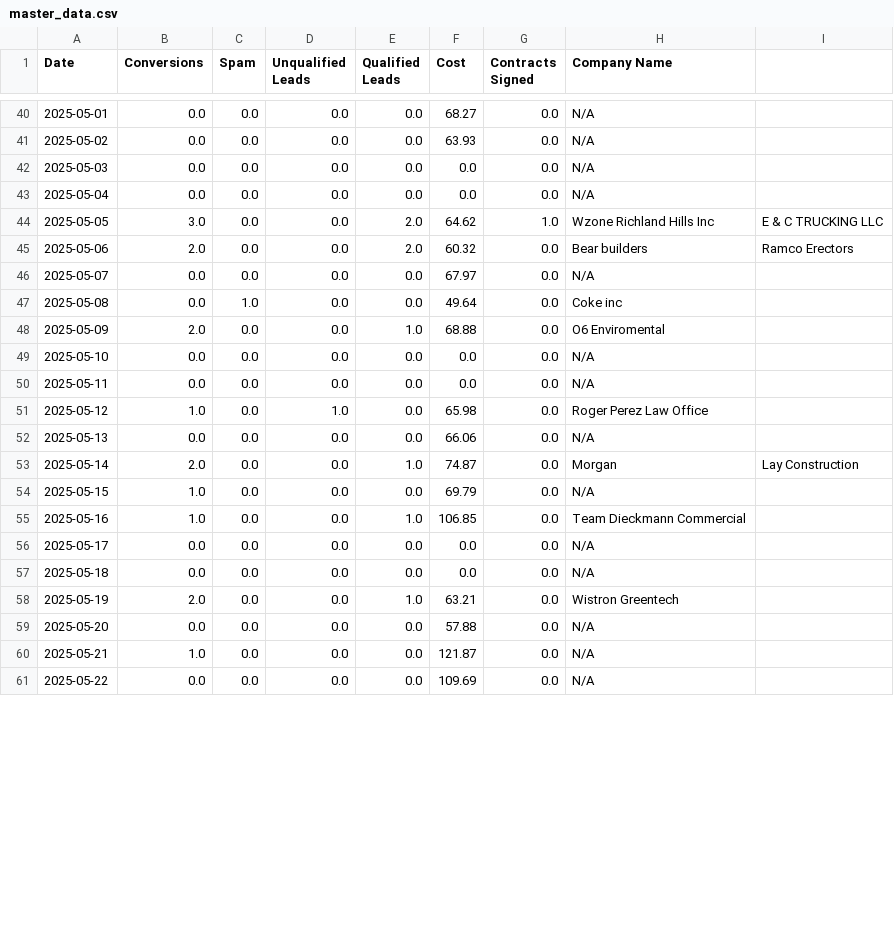
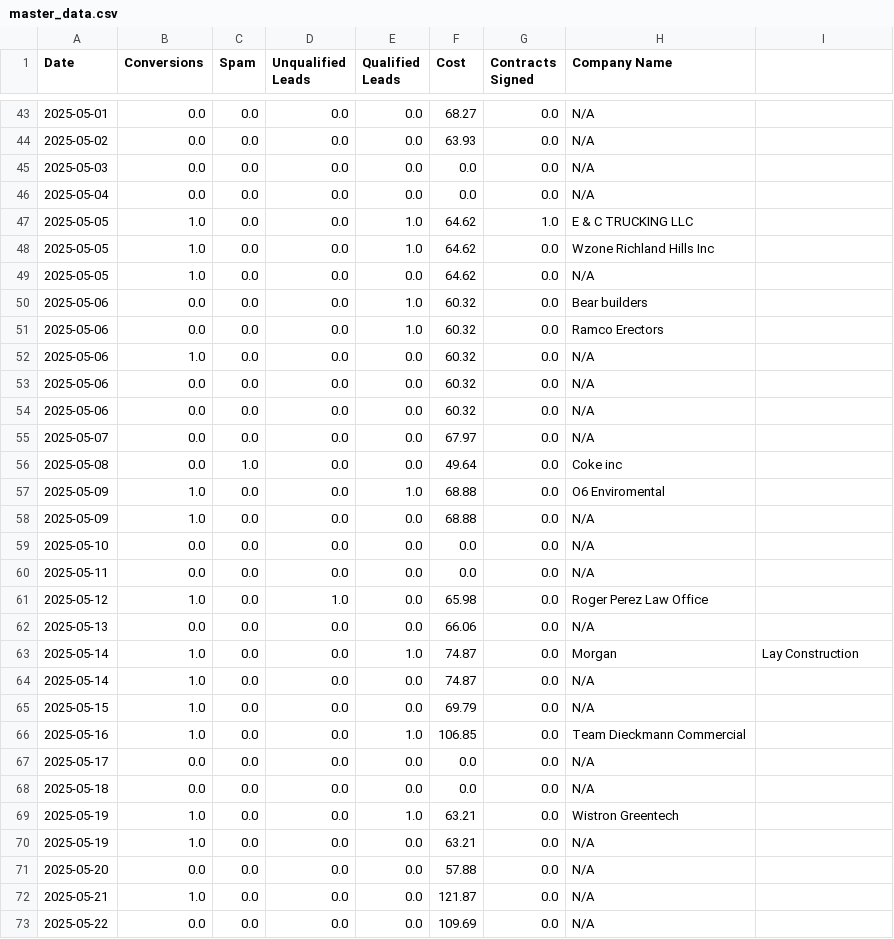
Before and after one commit to trhaseeb/GoogleAdsAnalytics, a CSV file: master_data.csv, drawn as a sheet; only a part is shown, gaps mark what is left out; the diff covers the shown part only.

Commit message:
master_data.csv

```diff
--- a/master_data.csv
+++ b/master_data.csv
@@ -43,7 +46,14 @@ Date,Conversions,Spam,Unqualified Leads,Qualified Leads,Cost,Contracts Signed,Co
 2025-05-04,0.0,0.0,0.0,0.0,0.0,0.0,N/A
-2025-05-05,3.0,0.0,0.0,2.0,64.62,1.0,Wzone Richland Hills Inc, E & C TRUCKING LLC
-2025-05-06,2.0,0.0,0.0,2.0,60.32,0.0,Bear builders, Ramco Erectors
+2025-05-05,1.0,0.0,0.0,1.0,64.62,1.0,E & C TRUCKING LLC
+2025-05-05,1.0,0.0,0.0,1.0,64.62,0.0,Wzone Richland Hills Inc
+2025-05-05,1.0,0.0,0.0,0.0,64.62,0.0,N/A
+2025-05-06,0.0,0.0,0.0,1.0,60.32,0.0,Bear builders
+2025-05-06,0.0,0.0,0.0,1.0,60.32,0.0,Ramco Erectors
+2025-05-06,1.0,0.0,0.0,0.0,60.32,0.0,N/A
+2025-05-06,0.0,0.0,0.0,0.0,60.32,0.0,N/A
+2025-05-06,0.0,0.0,0.0,0.0,60.32,0.0,N/A
 2025-05-07,0.0,0.0,0.0,0.0,67.97,0.0,N/A
 2025-05-08,0.0,1.0,0.0,0.0,49.64,0.0,Coke inc
-2025-05-09,2.0,0.0,0.0,1.0,68.88,0.0,O6 Enviromental
+2025-05-09,1.0,0.0,0.0,1.0,68.88,0.0,O6 Enviromental
+2025-05-09,1.0,0.0,0.0,0.0,68.88,0.0,N/A
 2025-05-10,0.0,0.0,0.0,0.0,0.0,0.0,N/A
@@ -52,3 +62,4 @@ Date,Conversions,Spam,Unqualified Leads,Qualified Leads,Cost,Contracts Signed,Co
 2025-05-13,0.0,0.0,0.0,0.0,66.06,0.0,N/A
-2025-05-14,2.0,0.0,0.0,1.0,74.87,0.0,Morgan,Lay Construction
+2025-05-14,1.0,0.0,0.0,1.0,74.87,0.0,Morgan,Lay Construction
+2025-05-14,1.0,0.0,0.0,0.0,74.87,0.0,N/A
 2025-05-15,1.0,0.0,0.0,0.0,69.79,0.0,N/A
@@ -57,3 +68,4 @@ Date,Conversions,Spam,Unqualified Leads,Qualified Leads,Cost,Contracts Signed,Co
 2025-05-18,0.0,0.0,0.0,0.0,0.0,0.0,N/A
-2025-05-19,2.0,0.0,0.0,1.0,63.21,0.0,Wistron Greentech
+2025-05-19,1.0,0.0,0.0,1.0,63.21,0.0,Wistron Greentech
+2025-05-19,1.0,0.0,0.0,0.0,63.21,0.0,N/A
 2025-05-20,0.0,0.0,0.0,0.0,57.88,0.0,N/A
```
Also changed, not shown: 4 added rows and 9 edited cells elsewhere in this file.
